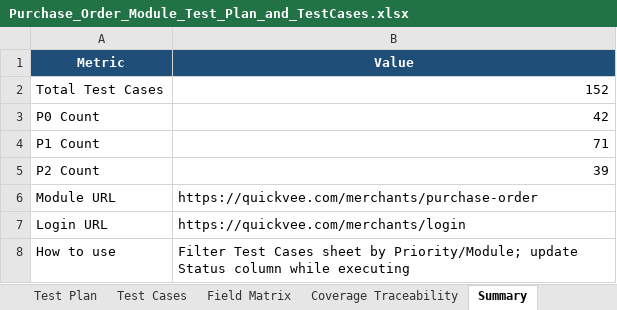
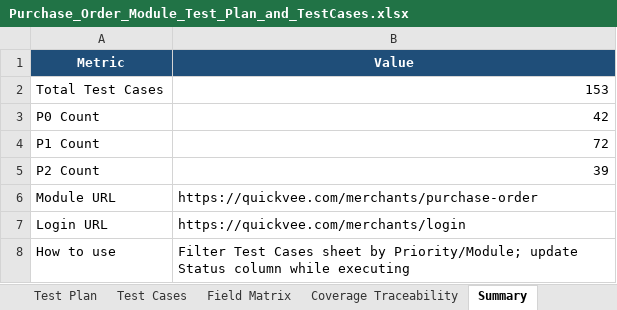
Before and after one commit to VivekD227/Quickvee_Web, an Excel workbook: Purchase_Order_Module_Test_Plan_and_TestCases.xlsx, sheet Summary, drawn as a sheet; values as stored, in another font and other column widths than the file's, no borders; the diff names each change by its address in the sheet, - before the commit and + after, or states it on an @@ line.

```diff
--- a/Purchase_Order_Module_Test_Plan_and_TestCases.xlsx (sheet Summary)
+++ b/Purchase_Order_Module_Test_Plan_and_TestCases.xlsx (sheet Summary)
-B2 (Value): 152
+B2 (Value): 153
-B4 (Value): 71
+B4 (Value): 72
```
Also changed, not shown: sheet Test Cases, sheet Coverage Traceability, sheet Test Plan, 4 other files.
